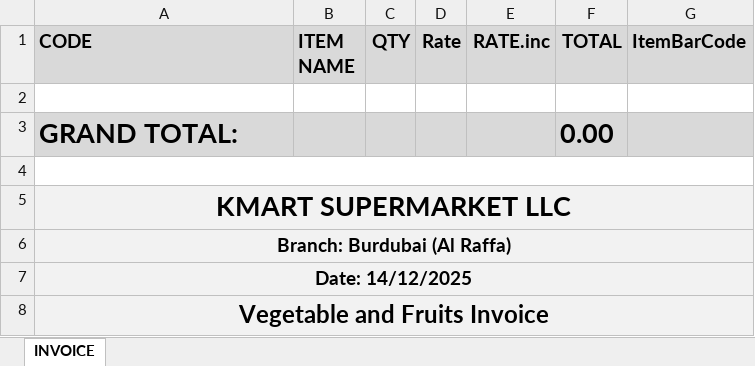
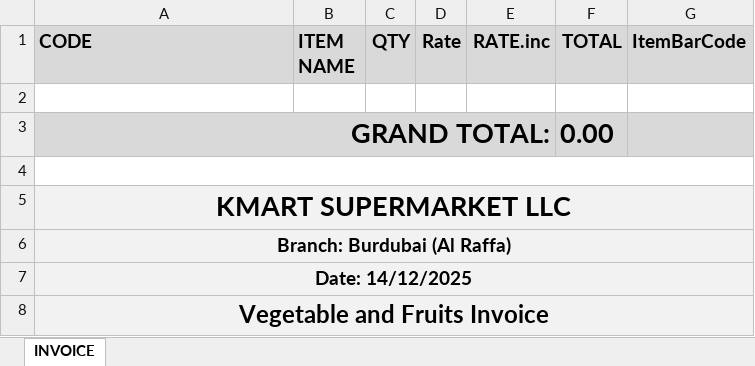
Before and after one commit to kmartalraffa/invoice_mob, an Excel workbook: template.xlsx, sheet INVOICE, drawn as a sheet; values as stored, in another font and other column widths than the file's, no borders; the diff names each change by its address in the sheet, - before the commit and + after, or states it on an @@ line.

Commit message:
Add files via upload

```diff
--- a/template.xlsx (sheet INVOICE)
+++ b/template.xlsx (sheet INVOICE)
-A3 alignment: left
+A3 alignment: right
+A3:E3 merged
```
